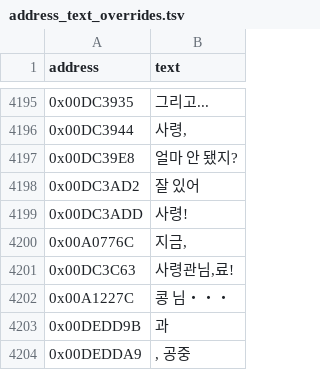
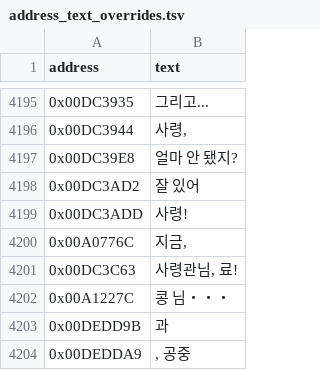
Before and after one commit to hada0127/aw-kor, a TSV file: data/address_text_overrides.tsv, drawn as a sheet; only a part is shown, gaps mark what is left out.

```diff
--- a/data/address_text_overrides.tsv
+++ b/data/address_text_overrides.tsv
@@ -4200,3 +4200,3 @@ address	text
 0x00A0776C	지금,
-0x00DC3C63	사령관님,료!
+0x00DC3C63	 사령관님, 료!
 0x00A1227C	콩 님・・・
```
Also changed, not shown: 3 other files.
